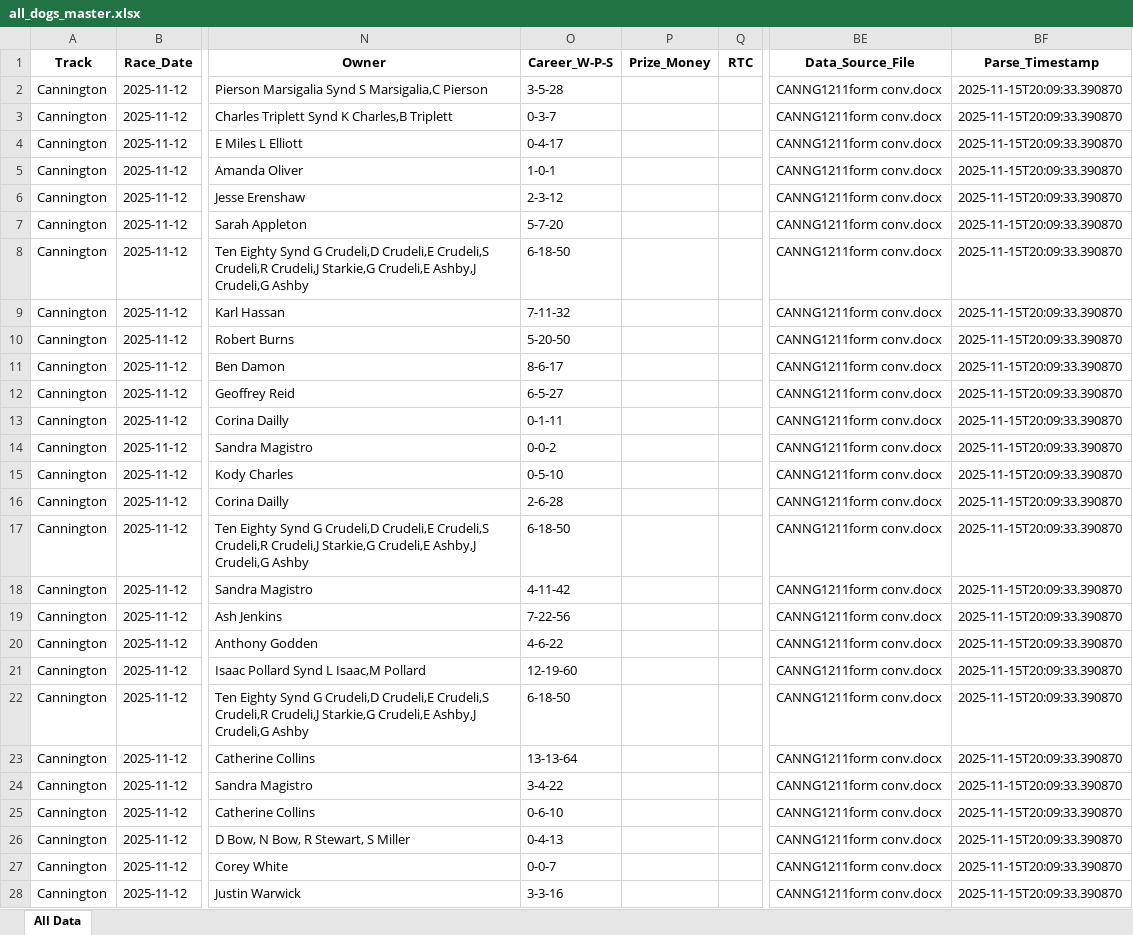
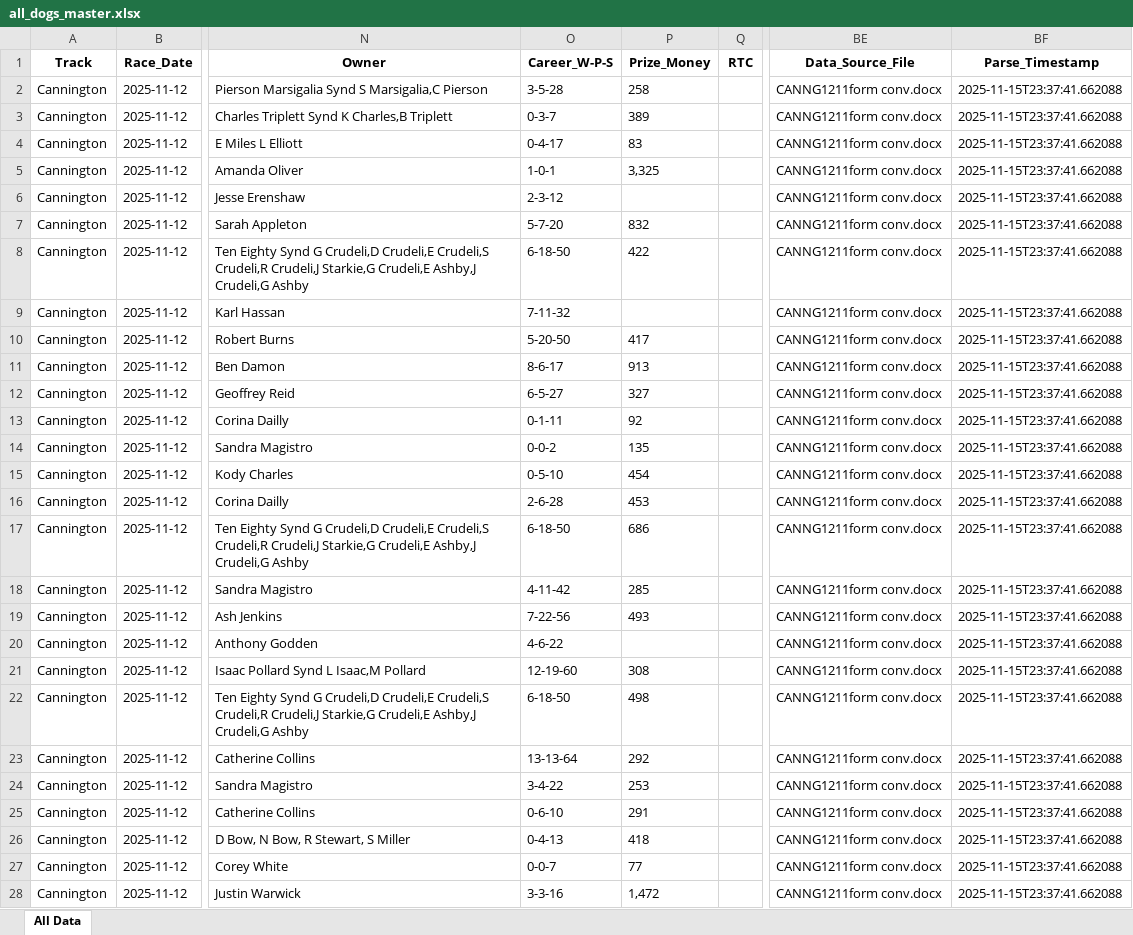
Before and after one commit to danieljohnconstantine-a11y/MasterControl, an Excel workbook: outputs/all_dogs_master.xlsx, sheet All Data, drawn as a sheet; only a part is shown, gaps mark what is left out; values as stored, in another font and other column widths than the file's, no borders; the diff covers the shown part only; the diff names each change by its address in the sheet, - before the commit and + after, or states it on an @@ line.

```diff
--- a/outputs/all_dogs_master.xlsx (sheet All Data)
+++ b/outputs/all_dogs_master.xlsx (sheet All Data)
-P2 (Prize_Money): (empty)
+P2 (Prize_Money): 258
-BF2:BF28 (Parse_Timestamp): 2025-11-15T20:09:33.390870
+BF2:BF28 (Parse_Timestamp): 2025-11-15T23:37:41.662088
-P3 (Prize_Money): (empty)
+P3 (Prize_Money): 389
-P4 (Prize_Money): (empty)
+P4 (Prize_Money): 83
-P5 (Prize_Money): (empty)
+P5 (Prize_Money): 3,325
-P7 (Prize_Money): (empty)
+P7 (Prize_Money): 832
-P8 (Prize_Money): (empty)
+P8 (Prize_Money): 422
-P10 (Prize_Money): (empty)
+P10 (Prize_Money): 417
-P11 (Prize_Money): (empty)
+P11 (Prize_Money): 913
-P12 (Prize_Money): (empty)
+P12 (Prize_Money): 327
-P13 (Prize_Money): (empty)
+P13 (Prize_Money): 92
-P14 (Prize_Money): (empty)
+P14 (Prize_Money): 135
-P15 (Prize_Money): (empty)
+P15 (Prize_Money): 454
-P16 (Prize_Money): (empty)
+P16 (Prize_Money): 453
-P17 (Prize_Money): (empty)
+P17 (Prize_Money): 686
-P18 (Prize_Money): (empty)
+P18 (Prize_Money): 285
-P19 (Prize_Money): (empty)
+P19 (Prize_Money): 493
-P21 (Prize_Money): (empty)
+P21 (Prize_Money): 308
-P22 (Prize_Money): (empty)
+P22 (Prize_Money): 498
-P23 (Prize_Money): (empty)
+P23 (Prize_Money): 292
-P24 (Prize_Money): (empty)
+P24 (Prize_Money): 253
-P25 (Prize_Money): (empty)
+P25 (Prize_Money): 291
-P26 (Prize_Money): (empty)
+P26 (Prize_Money): 418
-P27 (Prize_Money): (empty)
+P27 (Prize_Money): 77
-P28 (Prize_Money): (empty)
+P28 (Prize_Money): 1,472
```
Also changed, not shown: 476 edited cells elsewhere in this sheet, 2 other files.
